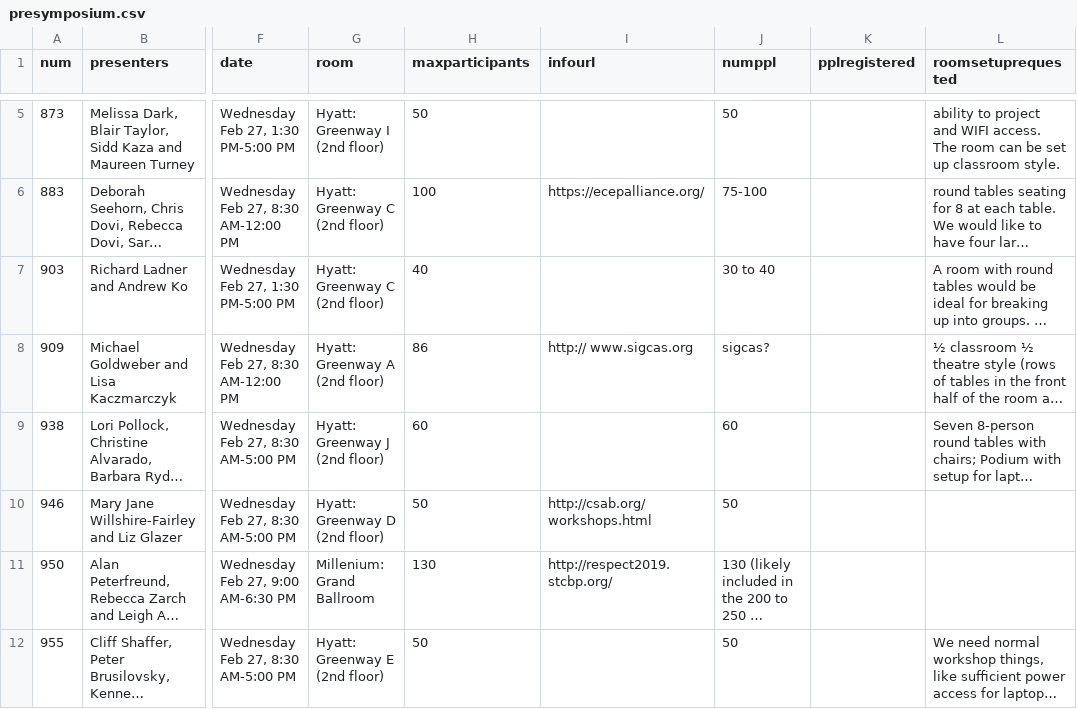
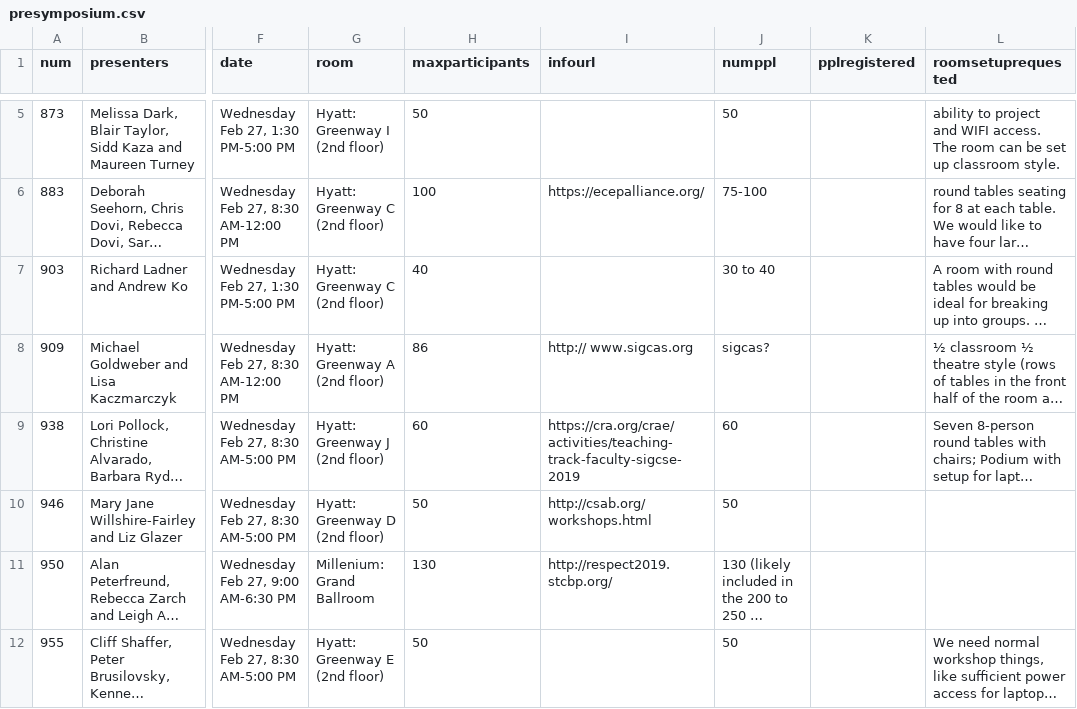
Before and after one commit to sheckman/sigcse2019, a CSV file: _data/presymposium.csv, drawn as a sheet; only a part is shown, gaps mark what is left out; long unchanged cells end in …; the diff names each change by its address in the sheet, - before the commit and + after, or states it on an @@ line.

```diff
--- a/_data/presymposium.csv
+++ b/_data/presymposium.csv
-I9 (infourl): (empty)
+I9 (infourl): https://cra.org/crae/activities/teaching-track-faculty-sigcse-2019
```
Also changed, not shown: 5 other files.
